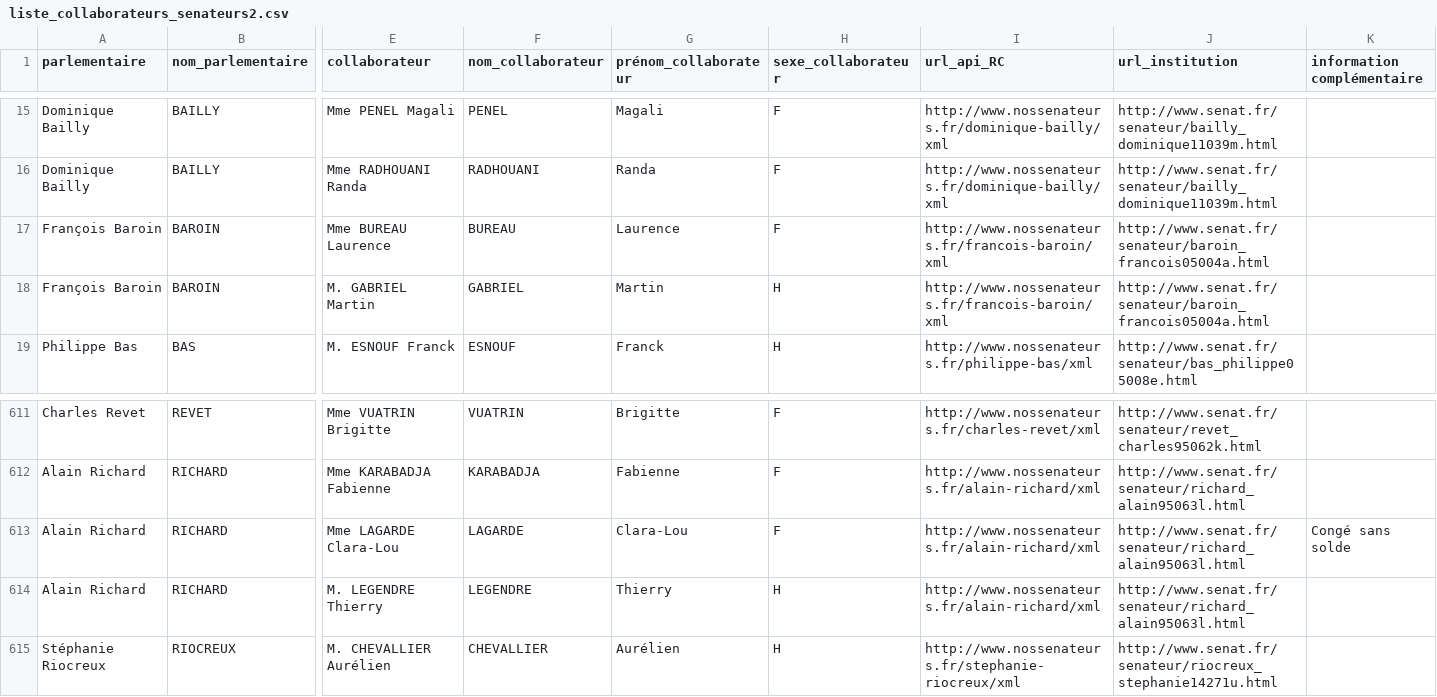
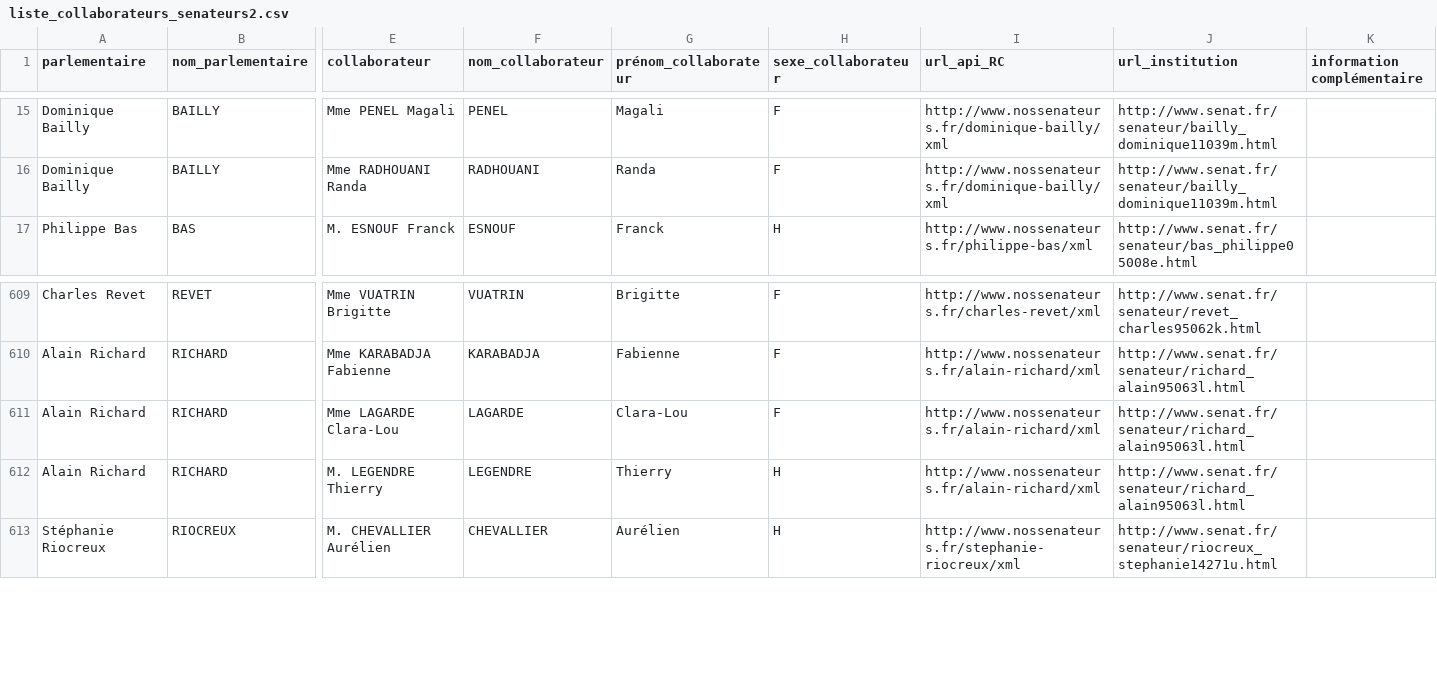
Before and after one commit to regardscitoyens/Collaborateurs-Parlement, a CSV file: data/liste_collaborateurs_senateurs2.csv, drawn as a sheet; only a part is shown, gaps mark what is left out; removed rows and columns are numbered as before the commit, all else as after; rows hold the shown columns only; the diff names each change by its address in the sheet, - before the commit and + after, or states it on an @@ line.

```diff
--- a/data/liste_collaborateurs_senateurs2.csv
+++ b/data/liste_collaborateurs_senateurs2.csv
-row 17: François Baroin | BAROIN | Mme BUREAU Laurence | BUREAU | Laurence | F | http://www.nossenateurs.fr/francois-baroin/xml | http://www.senat.fr/senateur/baroin_francois05004a.html
-row 18: François Baroin | BAROIN | M. GABRIEL Martin | GABRIEL | Martin | H | http://www.nossenateurs.fr/francois-baroin/xml | http://www.senat.fr/senateur/baroin_francois05004a.html
-K611 (information complémentaire): Congé sans solde
+K611 (information complémentaire): (empty)
```
Also changed, not shown: data/liste_senateurs_collaborateurs.csv, 3 other files.
